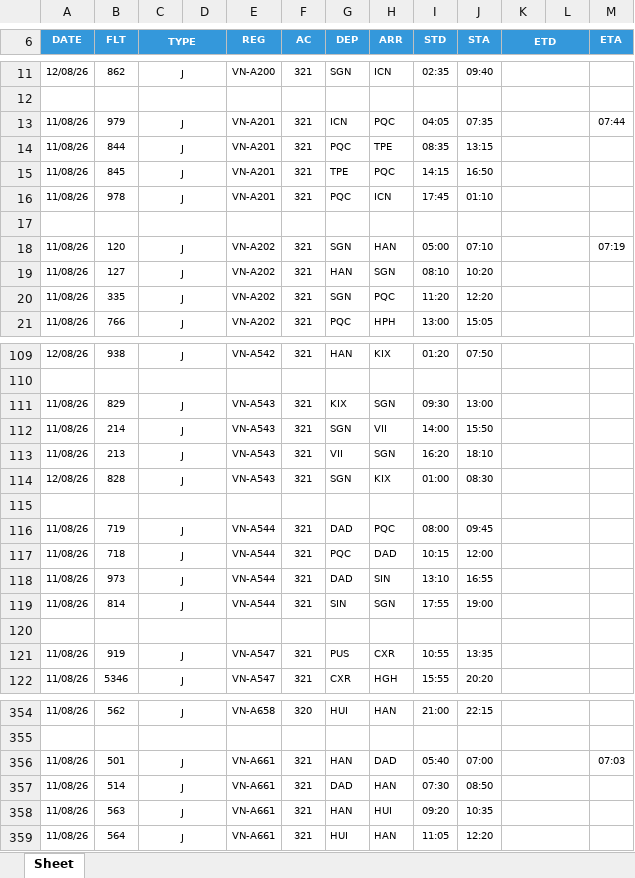
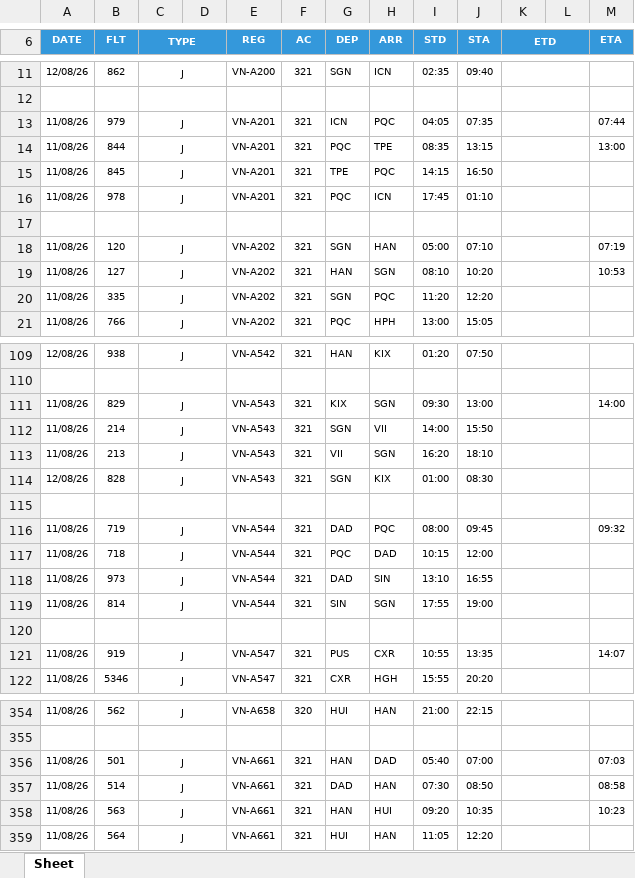
Before and after one commit to tlgsvj/lc, an Excel workbook: Data/FlightPlan/FPL_11AUG26.xlsx, sheet Sheet, drawn as a sheet; only a part is shown, gaps mark what is left out; values as stored, in another font and other column widths than the file's, no borders; charts and pictures not drawn; the diff covers the shown part only; the diff names each change by its address in the sheet, - before the commit and + after, or states it on an @@ line.

```diff
--- a/Data/FlightPlan/FPL_11AUG26.xlsx (sheet Sheet)
+++ b/Data/FlightPlan/FPL_11AUG26.xlsx (sheet Sheet)
-M14 (ETA): (empty)
+M14 (ETA): 13:00
-M19 (ETA): (empty)
+M19 (ETA): 10:53
-M111 (ETA): (empty)
+M111 (ETA): 14:00
-M116 (ETA): (empty)
+M116 (ETA): 09:32
-M121 (ETA): (empty)
+M121 (ETA): 14:07
-M357 (ETA): (empty)
+M357 (ETA): 08:58
-M358 (ETA): (empty)
+M358 (ETA): 10:23
```
Also changed, not shown: 57 edited cells elsewhere in this sheet.
